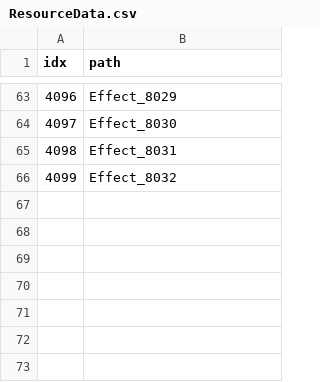
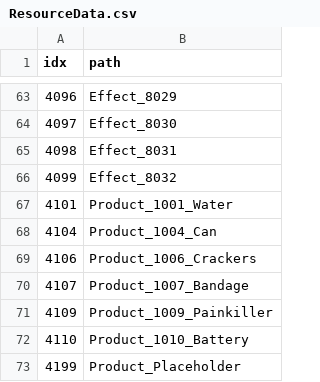
Before and after one commit to AripyKSU/Cashier, a CSV file: Assets/Datas/ResourceData.csv, drawn as a sheet; only a part is shown, gaps mark what is left out; the diff names each change by its address in the sheet, - before the commit and + after, or states it on an @@ line.

```diff
--- a/Assets/Datas/ResourceData.csv
+++ b/Assets/Datas/ResourceData.csv
+row 67: 4101 | Product_1001_Water
+row 68: 4104 | Product_1004_Can
+row 69: 4106 | Product_1006_Crackers
+row 70: 4107 | Product_1007_Bandage
+row 71: 4109 | Product_1009_Painkiller
+row 72: 4110 | Product_1010_Battery
+row 73: 4199 | Product_Placeholder
```
Also changed, not shown: Assets/Datas/Customer/ProductData.csv, 26 other files.
